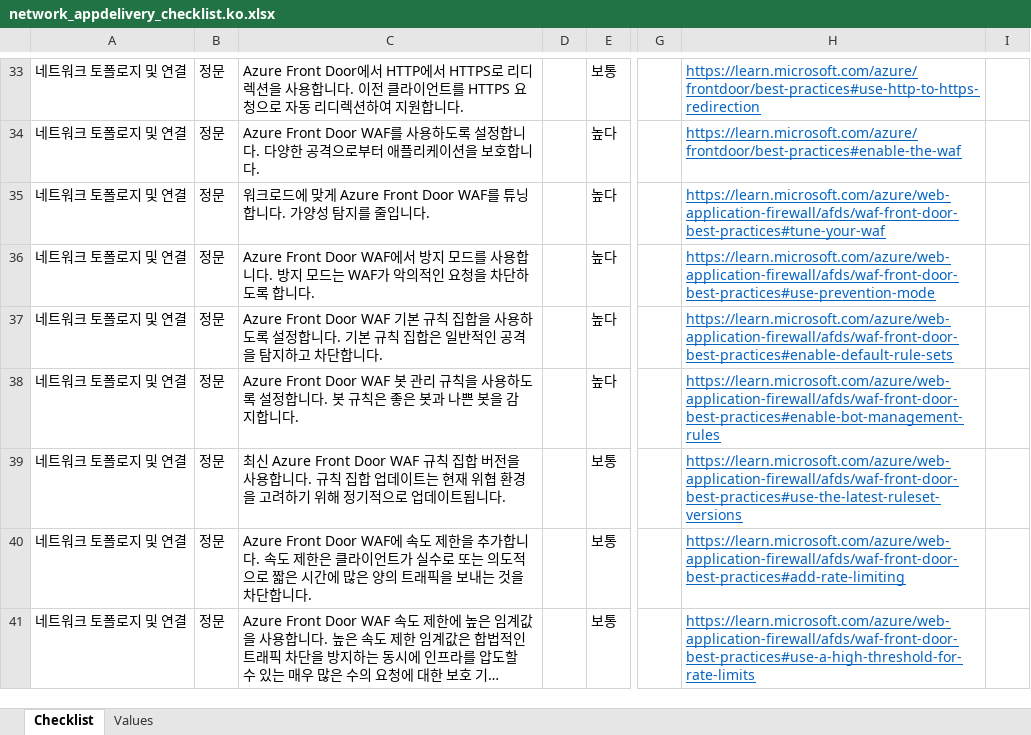
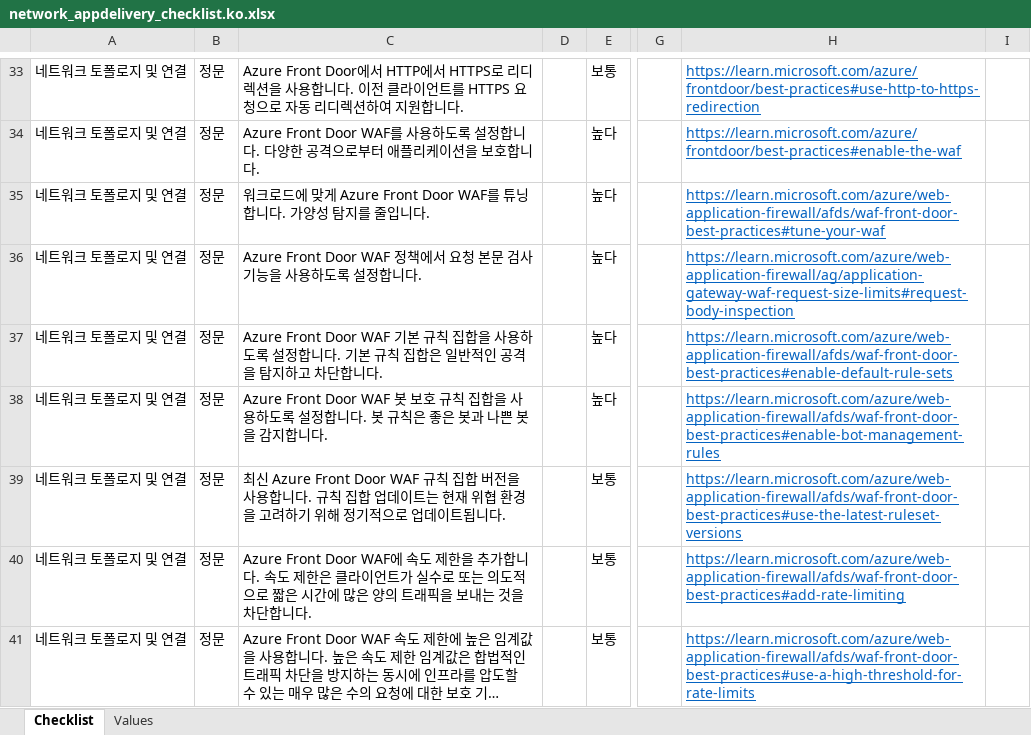
Before and after one commit to Azure/review-checklists, an Excel workbook: spreadsheet/macrofree/network_appdelivery_checklist.ko.xlsx, sheet Checklist, drawn as a sheet; only a part is shown, gaps mark what is left out; long unchanged cells end in …; values as stored, in another font and other column widths than the file's, no borders; conditional formats not drawn; the diff covers the shown part only; the diff names each change by its address in the sheet, - before the commit and + after, or states it on an @@ line.

```diff
--- a/spreadsheet/macrofree/network_appdelivery_checklist.ko.xlsx (sheet Checklist)
+++ b/spreadsheet/macrofree/network_appdelivery_checklist.ko.xlsx (sheet Checklist)
-C36: Azure Front Door WAF에서 방지 모드를 사용합니다. 방지 모드는 WAF가 악의적인 요청을 차단하도록 합니다.
+C36: Azure Front Door WAF 정책에서 요청 본문 검사 기능을 사용하도록 설정합니다.
-H36: https://learn.microsoft.com/azure/web-application-firewall/afds/waf-front-door-best-practices#use-prevention-mode
+H36: https://learn.microsoft.com/azure/web-application-firewall/ag/application-gateway-waf-request-size-limits#request-body-inspection
-C38: …Door WAF 봇 관리 규칙을 사용…
+C38: …Door WAF 봇 보호 규칙 집합을 사용…
```
Also changed, not shown: 16 added rows and 2 edited cells elsewhere in this sheet, spreadsheet/macrofree/checklist.en.master.xlsx, spreadsheet/macrofree/network_appdelivery_checklist.ja.xlsx, 37 other files.
